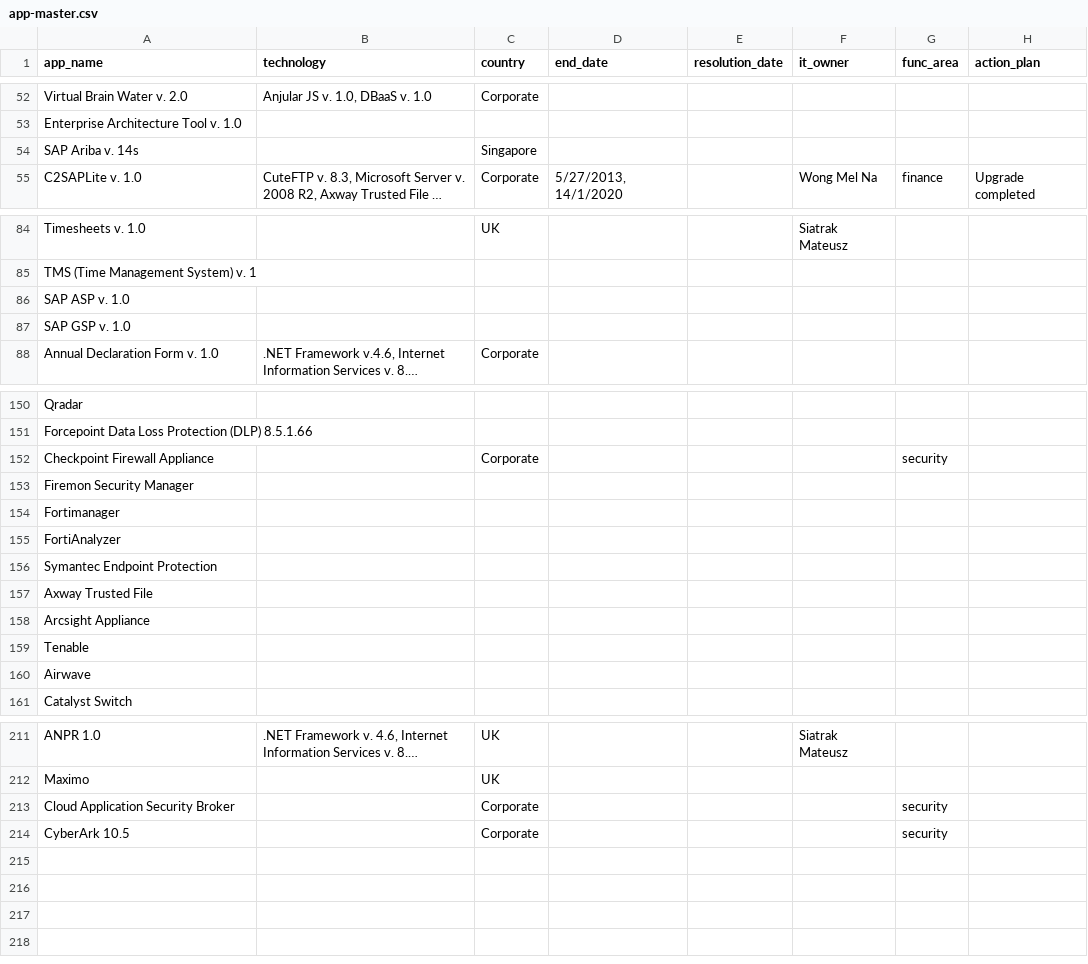
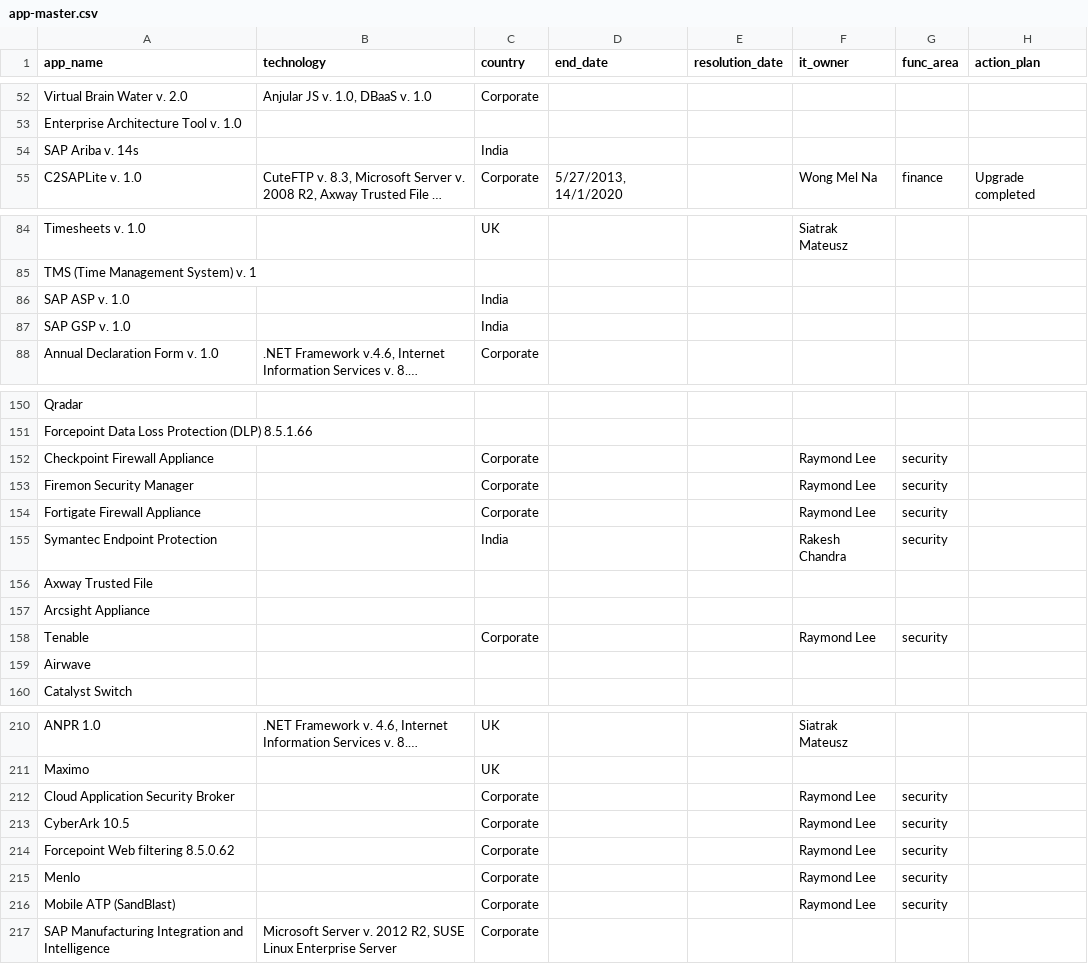
Before and after one commit to nbhogal/testJson, a CSV file: app-master.csv, drawn as a sheet; only a part is shown, gaps mark what is left out; long unchanged cells end in …; removed rows and columns are numbered as before the commit, all else as after; the diff covers the shown part only; the diff names each change by its address in the sheet, - before the commit and + after, or states it on an @@ line.

Commit message:
Add files via upload

```diff
--- a/app-master.csv
+++ b/app-master.csv
-C54 (country): Singapore
+C54 (country): India
-C86:C87 (country): (empty)
+C86:C87 (country): India
-F152:F153 (it_owner): (empty)
+F152:F153 (it_owner): Raymond Lee
-C153 (country): (empty)
+C153 (country): Corporate
-G153 (func_area): (empty)
+G153 (func_area): security
-row 154: Fortimanager
-row 155: FortiAnalyzer
+row 154: Fortigate Firewall Appliance |  | Corporate |  |  | Raymond Lee | security
-C155 (country): (empty)
+C155 (country): India
-F155 (it_owner): (empty)
+F155 (it_owner): Rakesh Chandra
-G155 (func_area): (empty)
+G155 (func_area): security
-C158 (country): (empty)
+C158 (country): Corporate
-F158 (it_owner): (empty)
+F158 (it_owner): Raymond Lee
-G158 (func_area): (empty)
+G158 (func_area): security
-F212:F213 (it_owner): (empty)
+F212:F213 (it_owner): Raymond Lee
+row 214: Forcepoint Web filtering 8.5.0.62 |  | Corporate |  |  | Raymond Lee | security
+row 215: Menlo |  | Corporate |  |  | Raymond Lee | security
+row 216: Mobile ATP (SandBlast) |  | Corporate |  |  | Raymond Lee | security
+row 217: SAP Manufacturing Integration and Intelligence | Microsoft Server v. 2012 R2, SUSE Linux Enterprise Server | Corporate
```
Also changed, not shown: 2 edited cells elsewhere in this file.
